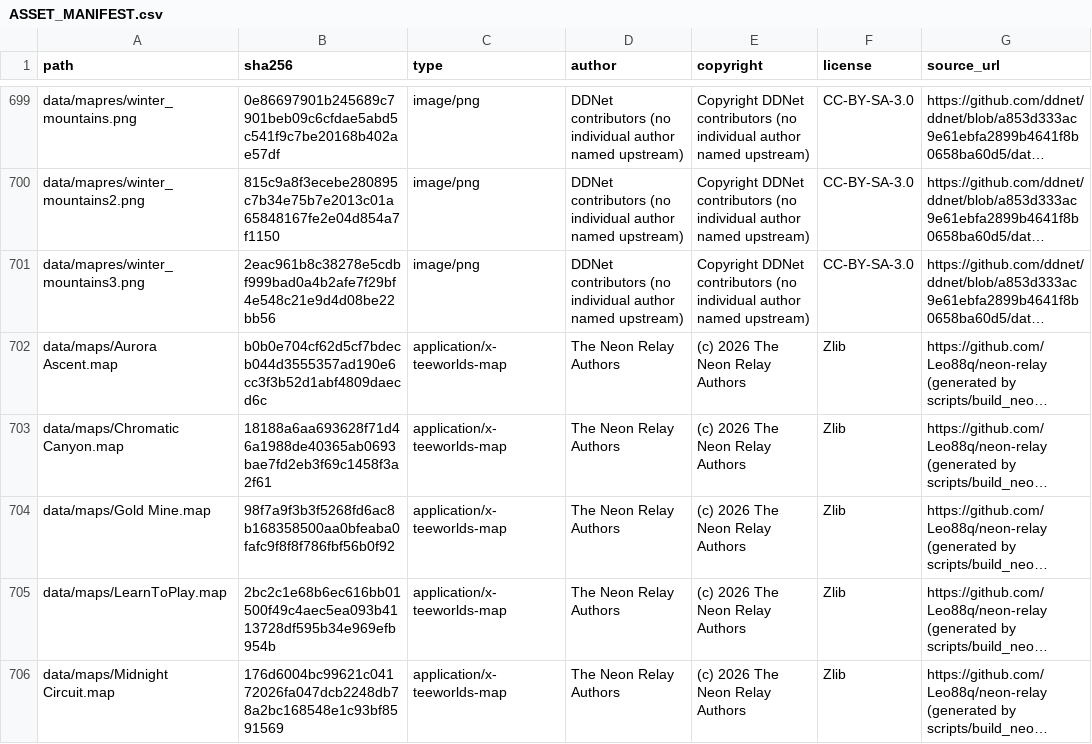
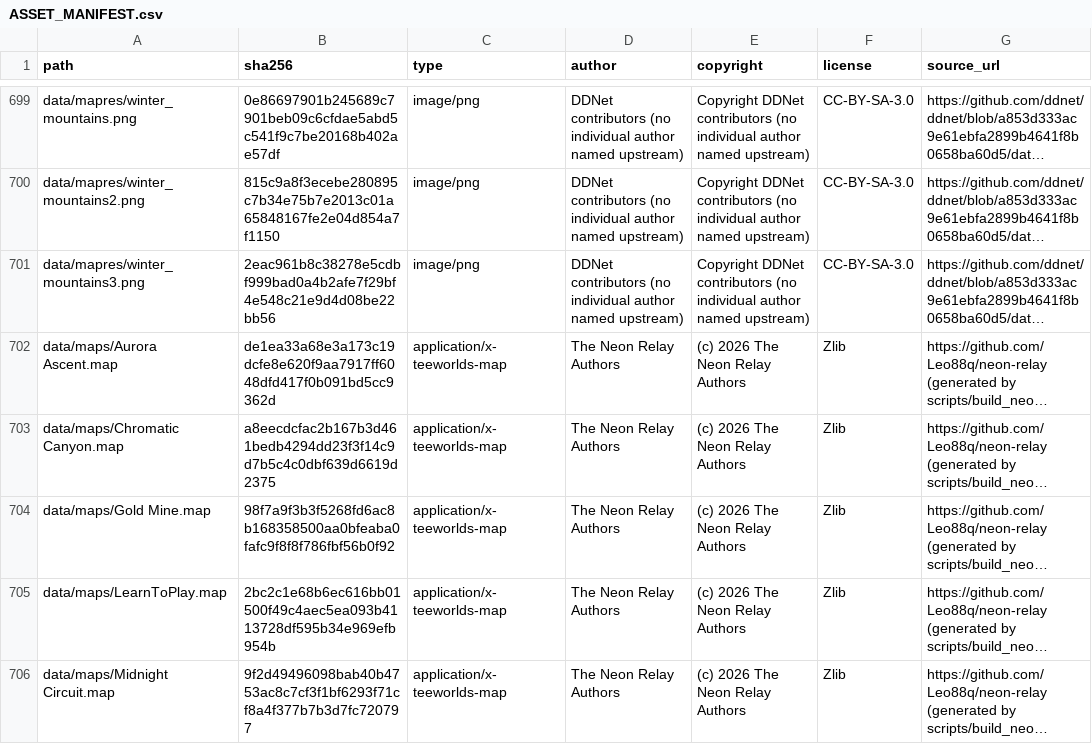
Before and after one commit to Leo88q/neon-relay, a CSV file: docs/ASSET_MANIFEST.csv, drawn as a sheet; only a part is shown, gaps mark what is left out; long unchanged cells end in …; the diff covers the shown part only; the diff names each change by its address in the sheet, - before the commit and + after, or states it on an @@ line.

Commit message:
Maps: continuous LED and chrome depth gradients instead of repeating vertical bands
Co-authored-by: arena-agent <297053741+arena-agent@users.noreply.github.com>

```diff
--- a/docs/ASSET_MANIFEST.csv
+++ b/docs/ASSET_MANIFEST.csv
-B702 (sha256): b0b0e704cf62d5cf7bdecb044d3555357ad190e6cc3f3b52d1abf4809daecd6c
+B702 (sha256): de1ea33a68e3a173c19dcfe8e620f9aa7917ff6048dfd417f0b091bd5cc9362d
-B703 (sha256): 18188a6aa693628f71d46a1988de40365ab0693bae7fd2eb3f69c1458f3a2f61
+B703 (sha256): a8eecdcfac2b167b3d461bedb4294dd23f3f14c9d7b5c4c0dbf639d6619d2375
-B706 (sha256): 176d6004bc99621c04172026fa047dcb2248db78a2bc168548e1c93bf8591569
+B706 (sha256): 9f2d49496098bab40b4753ac8c7cf3f1bf6293f71cf8a4f377b7b3d7fc720797
```
Also changed, not shown: 4 edited cells elsewhere in this file, docs/branding-scan.csv, 10 other files.
